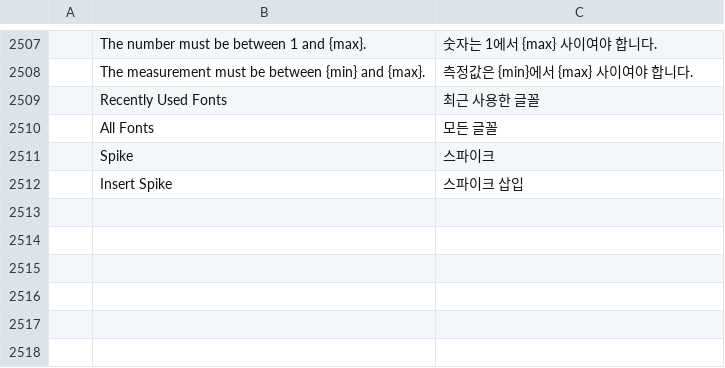
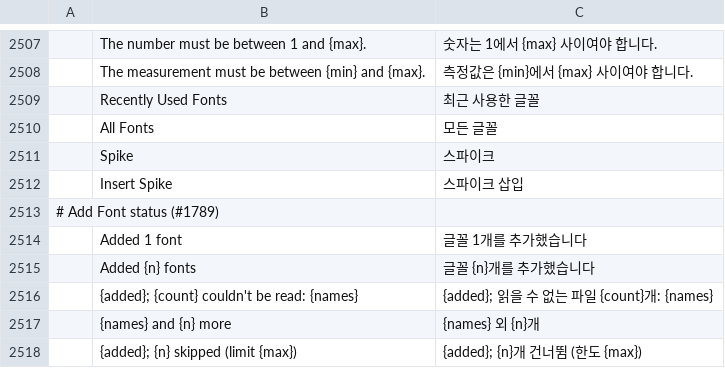
Before and after one commit to vyntaris/vdoc-old, a TSV file: crates/ui-egui/src/i18n/ko.tsv, drawn as a sheet; only a part is shown, gaps mark what is left out; the diff names each change by its address in the sheet, - before the commit and + after, or states it on an @@ line.

```diff
--- a/crates/ui-egui/src/i18n/ko.tsv
+++ b/crates/ui-egui/src/i18n/ko.tsv
+row 2513: # Add Font status (#1789)
+row 2514:  | Added 1 font | 글꼴 1개를 추가했습니다
+row 2515:  | Added {n} fonts | 글꼴 {n}개를 추가했습니다
+row 2516:  | {added}; {count} couldn't be read: {names} | {added}; 읽을 수 없는 파일 {count}개: {names}
+row 2517:  | {names} and {n} more | {names} 외 {n}개
+row 2518:  | {added}; {n} skipped (limit {max}) | {added}; {n}개 건너뜀 (한도 {max})
```
Also changed, not shown: crates/ui-egui/src/i18n/bg.tsv, crates/ui-egui/src/i18n/ja.tsv, 25 other files.
